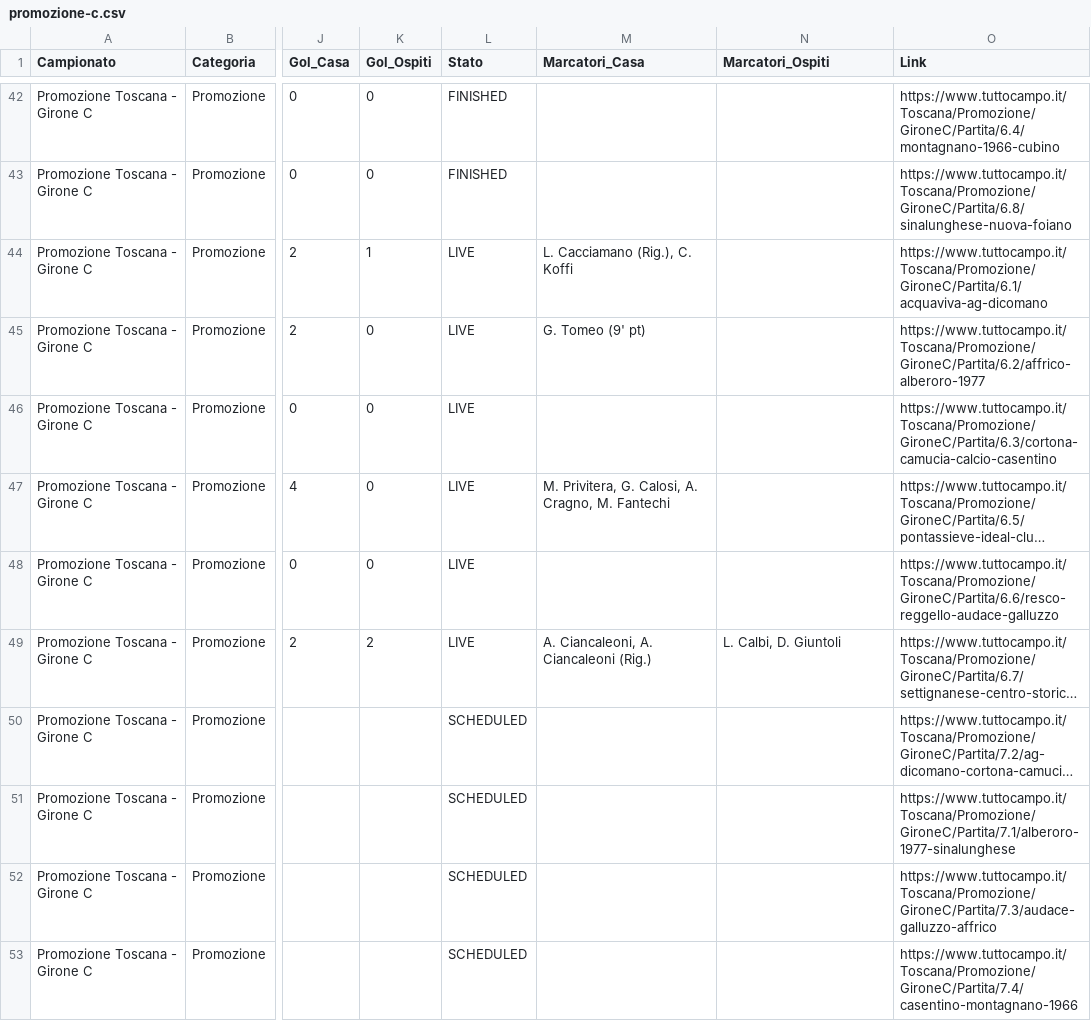
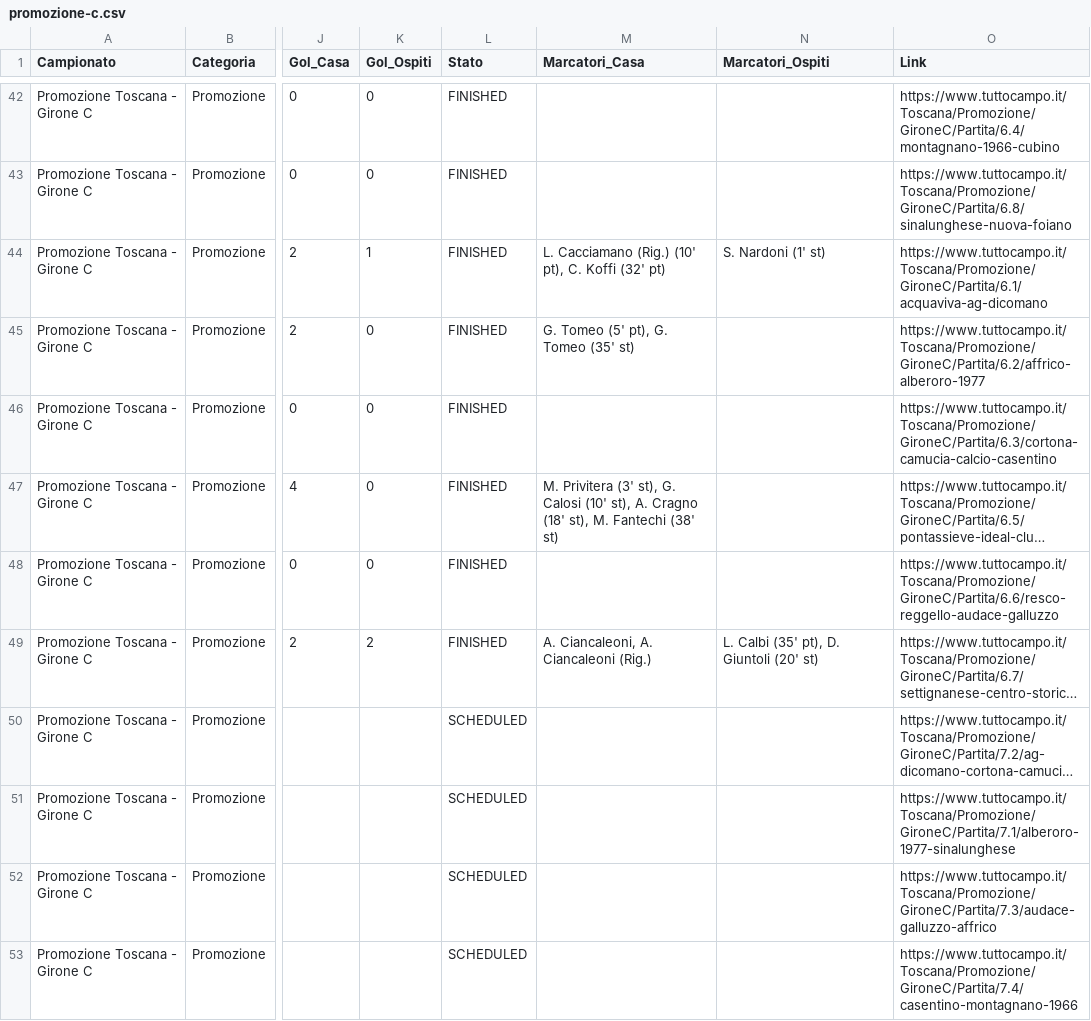
Before and after one commit to cicciocanestro/calcio-toscana-scraper, a CSV file: data/exports/promozione-c.csv, drawn as a sheet; only a part is shown, gaps mark what is left out; long unchanged cells end in …; the diff names each change by its address in the sheet, - before the commit and + after, or states it on an @@ line.

```diff
--- a/data/exports/promozione-c.csv
+++ b/data/exports/promozione-c.csv
-L44:L49 (Stato): LIVE
+L44:L49 (Stato): FINISHED
-M44 (Marcatori_Casa): L. Cacciamano (Rig.), C. Koffi
+M44 (Marcatori_Casa): L. Cacciamano (Rig.) (10' pt), C. Koffi (32' pt)
-N44 (Marcatori_Ospiti): (empty)
+N44 (Marcatori_Ospiti): S. Nardoni (1' st)
-M45 (Marcatori_Casa): G. Tomeo (9' pt)
+M45 (Marcatori_Casa): G. Tomeo (5' pt), G. Tomeo (35' st)
-M47 (Marcatori_Casa): M. Privitera, G. Calosi, A. Cragno, M. Fantechi
+M47 (Marcatori_Casa): M. Privitera (3' st), G. Calosi (10' st), A. Cragno (18' st), M. Fantechi (38' st)
-N49 (Marcatori_Ospiti): L. Calbi, D. Giuntoli
+N49 (Marcatori_Ospiti): L. Calbi (35' pt), D. Giuntoli (20' st)
```
Also changed, not shown: data/exports/seconda-i.csv, data/exports/terza-arezzo.csv, 7 other files.
